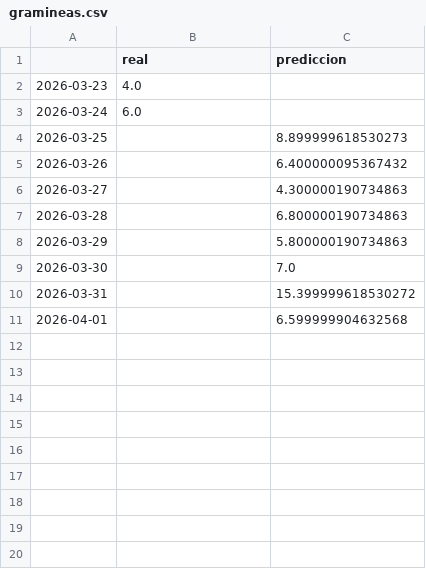
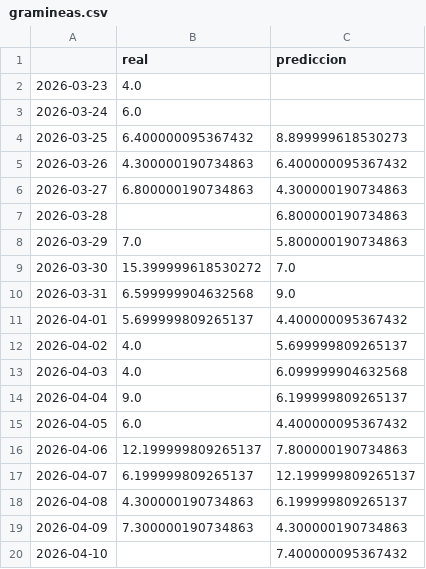
Before and after one commit to SergioR00/Polen-TFG, a CSV file: Polen_predictor/new_datasets/comparations/gramineas.csv, drawn as a sheet.

```diff
--- a/Polen_predictor/new_datasets/comparations/gramineas.csv
+++ b/Polen_predictor/new_datasets/comparations/gramineas.csv
@@ -3,9 +3,18 @@
 2026-03-24,6.0,
-2026-03-25,,8.899999618530273
-2026-03-26,,6.400000095367432
-2026-03-27,,4.300000190734863
+2026-03-25,6.400000095367432,8.899999618530273
+2026-03-26,4.300000190734863,6.400000095367432
+2026-03-27,6.800000190734863,4.300000190734863
 2026-03-28,,6.800000190734863
-2026-03-29,,5.800000190734863
-2026-03-30,,7.0
-2026-03-31,,15.399999618530272
-2026-04-01,,6.599999904632568
+2026-03-29,7.0,5.800000190734863
+2026-03-30,15.399999618530272,7.0
+2026-03-31,6.599999904632568,9.0
+2026-04-01,5.699999809265137,4.400000095367432
+2026-04-02,4.0,5.699999809265137
+2026-04-03,4.0,6.099999904632568
+2026-04-04,9.0,6.199999809265137
+2026-04-05,6.0,4.400000095367432
+2026-04-06,12.199999809265137,7.800000190734863
+2026-04-07,6.199999809265137,12.199999809265137
+2026-04-08,4.300000190734863,6.199999809265137
+2026-04-09,7.300000190734863,4.300000190734863
+2026-04-10,,7.400000095367432
```
Also changed, not shown: Polen_predictor/new_datasets/comparations/cupresaceas.csv, Polen_predictor/new_datasets/comparations/olivo.csv, 45 other files.
